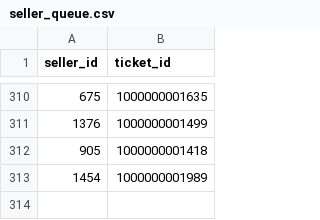
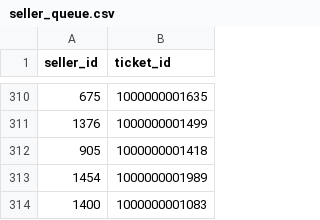
Before and after one commit to Nickp03/Databases-Ntua-Pulse_University_Music_Festival, a CSV file: code/seller_queue.csv, drawn as a sheet; only a part is shown, gaps mark what is left out; the diff names each change by its address in the sheet, - before the commit and + after, or states it on an @@ line.

Commit message:
entered first to be sold item

```diff
--- a/code/seller_queue.csv
+++ b/code/seller_queue.csv
+row 314: 1400 | 1000000001083
```
